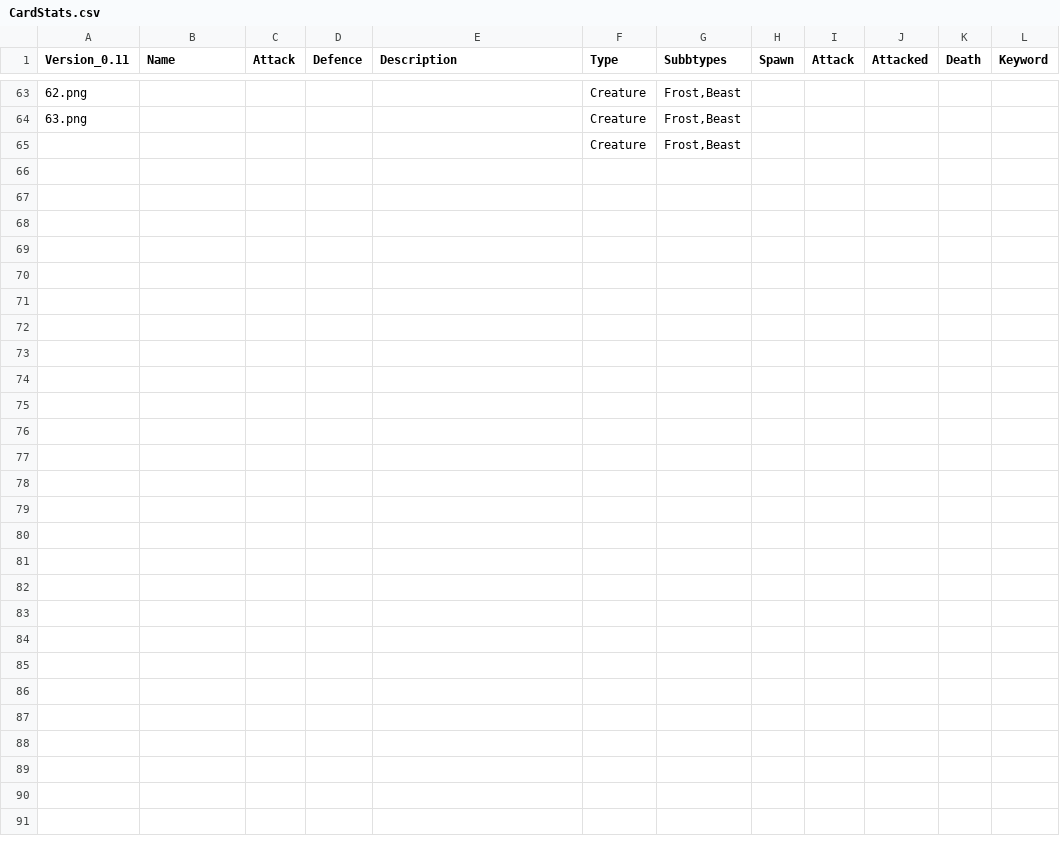
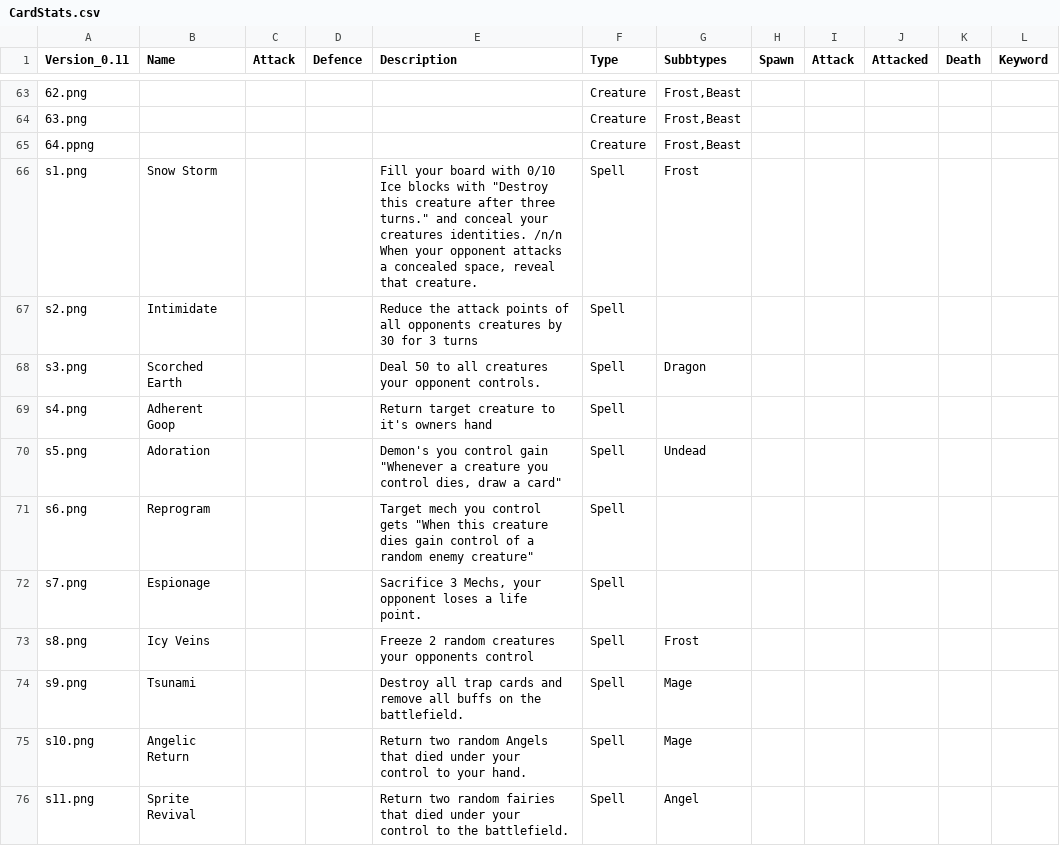
Before and after one commit to jonbruce2002/CardGame, a CSV file: CardStats.csv, drawn as a sheet; only a part is shown, gaps mark what is left out; the diff covers the shown part only.

Commit message:
Update CardStats.csv

```diff
--- a/CardStats.csv
+++ b/CardStats.csv
@@ -64,2 +64,13 @@ Version_0.11;Name;Attack;Defence;Description;Type;Subbtypes;Spawn;Attack;Attacke
 63.png; ; ; ; ;Creature;Frost,Beast; ; ; ; ;
-; ; ; ; ;Creature;Frost,Beast; ; ; ; ;
+64.ppng;;;;;Creature;Frost,Beast; ; ; ; ;
+s1.png;Snow Storm; ; ;"Fill your board with 0/10 Ice blocks with ""Destroy this creature after three turns."" and conceal your creatures identities. /n/n When your opponent attacks a concealed space, reveal that creature. ";Spell;Frost;;;;;
+s2.png;Intimidate;;;Reduce the attack points of all opponents creatures by 30 for 3 turns;Spell;;;;;;
+s3.png;Scorched Earth;;;Deal 50 to all creatures your opponent controls.;Spell;Dragon;;;;;
+s4.png;Adherent Goop;;;Return target creature to it's owners hand;Spell;;;;;;
+s5.png;Adoration;;;"Demon's you control gain ""Whenever a creature you control dies, draw a card"" ";Spell;Undead;;;;;
+s6.png;Reprogram;;;"Target mech you control gets ""When this creature dies gain control of a random enemy creature""";Spell; ;;;;;
+s7.png;Espionage;;;Sacrifice 3 Mechs, your opponent loses a life point. ;Spell; ;;;;;
+s8.png;Icy Veins;;;Freeze 2 random creatures your opponents control;Spell;Frost;;;;;
+s9.png;Tsunami;;;Destroy all trap cards and remove all buffs on the battlefield.;Spell;Mage;;;;;
+s10.png;Angelic Return;;;Return two random Angels that died under your control to your hand.;Spell;Mage;;;;;
+s11.png;Sprite Revival;;;Return two random fairies that died under your control to the battlefield. ;Spell;Angel;;;;;
```
Also changed, not shown: 11 added rows and 4 edited cells elsewhere in this file.
